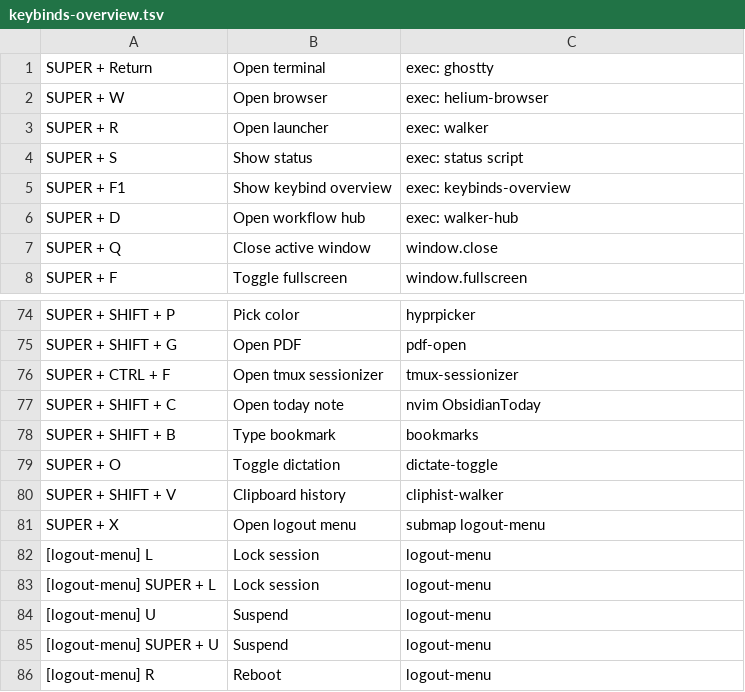
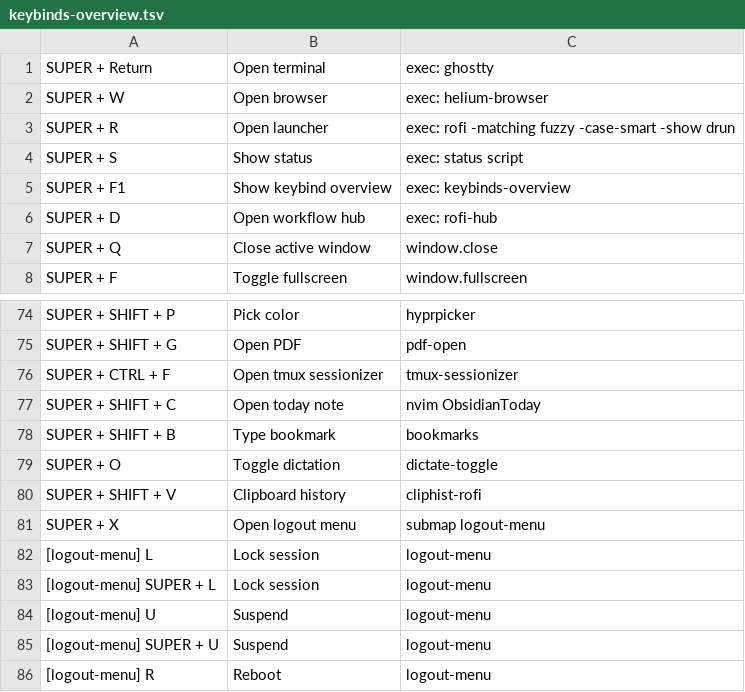
Before and after one commit to coesu/dotfiles, a TSV file: hypr/keybinds-overview.tsv, drawn as a sheet; only a part is shown, gaps mark what is left out.

```diff
--- a/hypr/keybinds-overview.tsv
+++ b/hypr/keybinds-overview.tsv
@@ -2,6 +2,6 @@ SUPER + Return	Open terminal	exec: ghostty
 SUPER + W	Open browser	exec: helium-browser
-SUPER + R	Open launcher	exec: walker
+SUPER + R	Open launcher	exec: rofi -matching fuzzy -case-smart -show drun
 SUPER + S	Show status	exec: status script
 SUPER + F1	Show keybind overview	exec: keybinds-overview
-SUPER + D	Open workflow hub	exec: walker-hub
+SUPER + D	Open workflow hub	exec: rofi-hub
 SUPER + Q	Close active window	window.close
@@ -79,3 +79,3 @@ SUPER + SHIFT + B	Type bookmark	bookmarks
 SUPER + O	Toggle dictation	dictate-toggle
-SUPER + SHIFT + V	Clipboard history	cliphist-walker
+SUPER + SHIFT + V	Clipboard history	cliphist-rofi
 SUPER + X	Open logout menu	submap logout-menu
```
Also changed, not shown: 45 other files.
